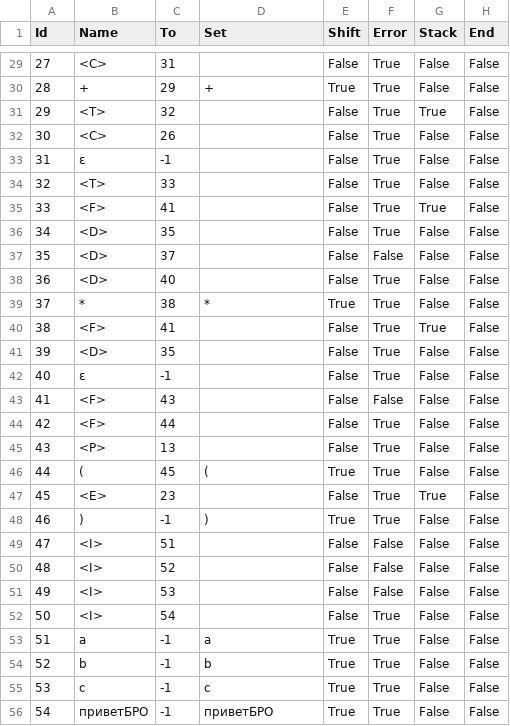
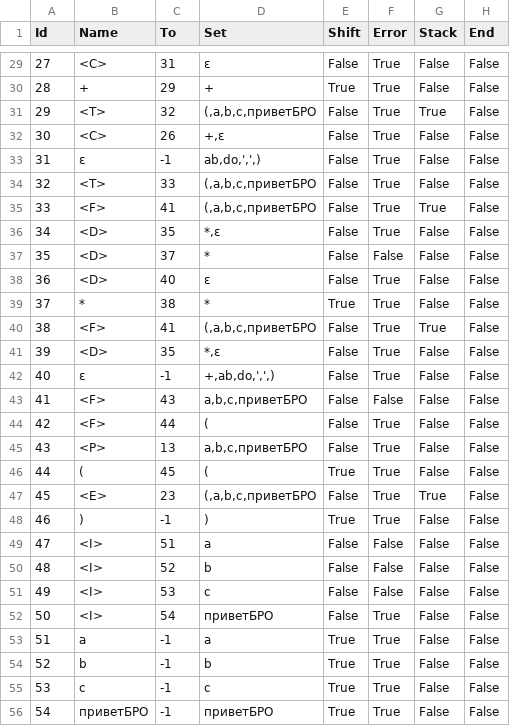
Before and after one commit to PryAndrey/AutomataTheory, a CSV file: LL1generator/LL1generator/out.csv, drawn as a sheet; only a part is shown, gaps mark what is left out; the diff covers the shown part only.

```diff
--- a/LL1generator/LL1generator/out.csv
+++ b/LL1generator/LL1generator/out.csv
@@ -29,25 +29,25 @@ Id;Name;To;Set;Shift;Error;Stack;End
-27;<C>;31;;False;True;False;False
+27;<C>;31;ε;False;True;False;False
 28;+;29;+;True;True;False;False
-29;<T>;32;;False;True;True;False
-30;<C>;26;;False;True;False;False
-31;ε;-1;;False;True;False;False
-32;<T>;33;;False;True;False;False
-33;<F>;41;;False;True;True;False
-34;<D>;35;;False;True;False;False
-35;<D>;37;;False;False;False;False
-36;<D>;40;;False;True;False;False
+29;<T>;32;(,a,b,c,приветБРО;False;True;True;False
+30;<C>;26;+,ε;False;True;False;False
+31;ε;-1;ab,do,',',);False;True;False;False
+32;<T>;33;(,a,b,c,приветБРО;False;True;False;False
+33;<F>;41;(,a,b,c,приветБРО;False;True;True;False
+34;<D>;35;*,ε;False;True;False;False
+35;<D>;37;*;False;False;False;False
+36;<D>;40;ε;False;True;False;False
 37;*;38;*;True;True;False;False
-38;<F>;41;;False;True;True;False
-39;<D>;35;;False;True;False;False
-40;ε;-1;;False;True;False;False
-41;<F>;43;;False;False;False;False
-42;<F>;44;;False;True;False;False
-43;<P>;13;;False;True;False;False
+38;<F>;41;(,a,b,c,приветБРО;False;True;True;False
+39;<D>;35;*,ε;False;True;False;False
+40;ε;-1;+,ab,do,',',);False;True;False;False
+41;<F>;43;a,b,c,приветБРО;False;False;False;False
+42;<F>;44;(;False;True;False;False
+43;<P>;13;a,b,c,приветБРО;False;True;False;False
 44;(;45;(;True;True;False;False
-45;<E>;23;;False;True;True;False
+45;<E>;23;(,a,b,c,приветБРО;False;True;True;False
 46;);-1;);True;True;False;False
-47;<I>;51;;False;False;False;False
-48;<I>;52;;False;False;False;False
-49;<I>;53;;False;False;False;False
-50;<I>;54;;False;True;False;False
+47;<I>;51;a;False;False;False;False
+48;<I>;52;b;False;False;False;False
+49;<I>;53;c;False;False;False;False
+50;<I>;54;приветБРО;False;True;False;False
 51;a;-1;a;True;True;False;False
```
Also changed, not shown: 26 edited cells elsewhere in this file, 12 other files.
